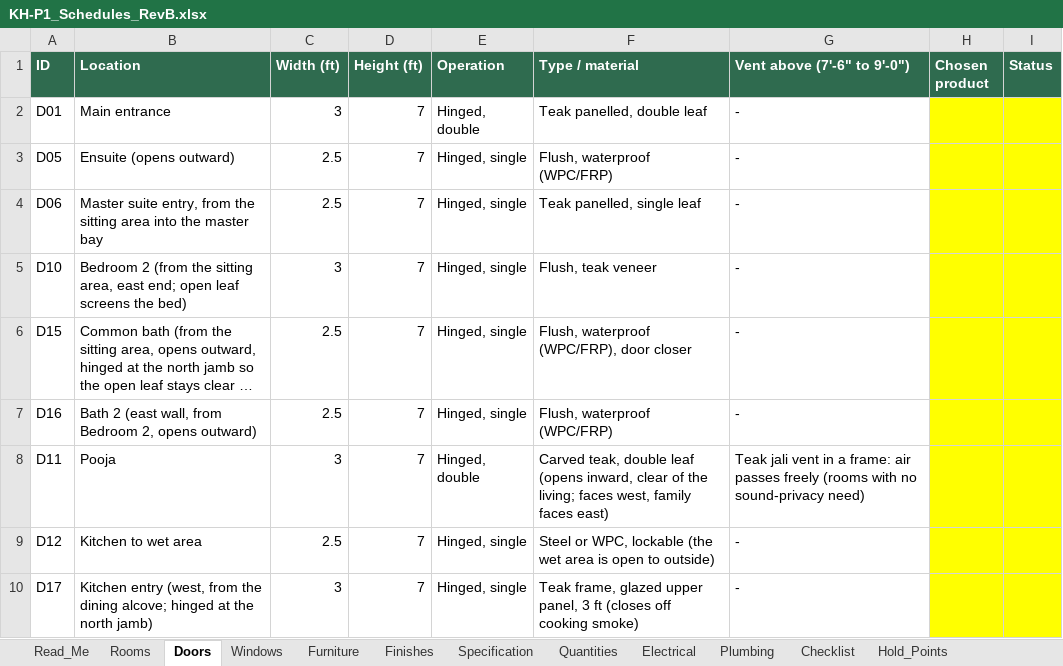
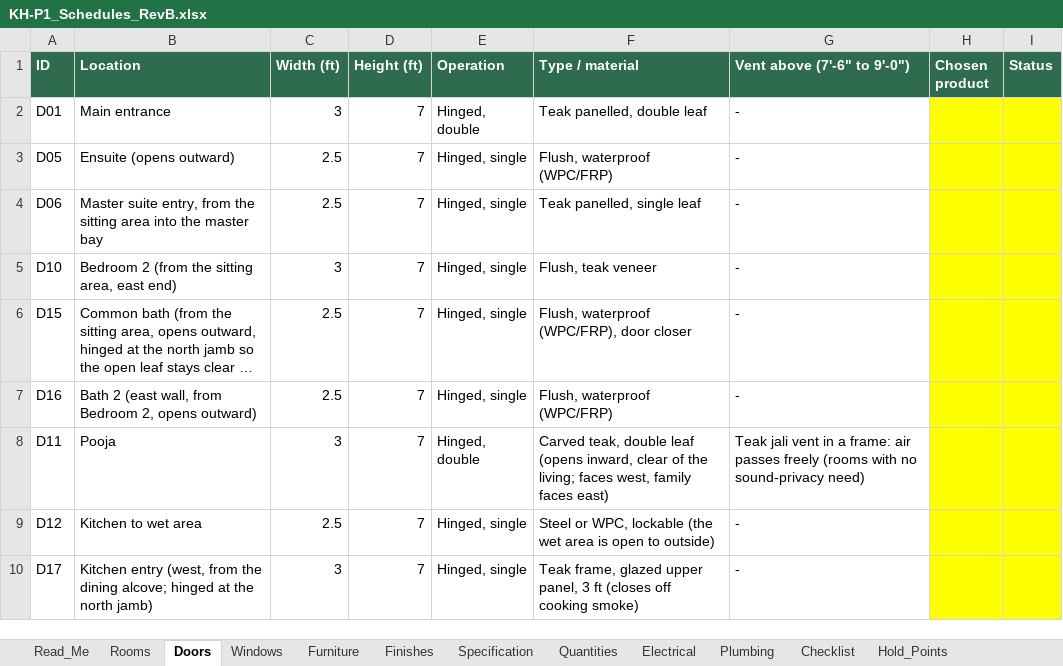
Before and after one commit to tilak-puli/House-plan, an Excel workbook: 03_Schedules/KH-P1_Schedules_RevB.xlsx, sheet Doors, drawn as a sheet; long unchanged cells end in …; values as stored, in another font and other column widths than the file's, no borders; the diff names each change by its address in the sheet, - before the commit and + after, or states it on an @@ line.

```diff
--- a/03_Schedules/KH-P1_Schedules_RevB.xlsx (sheet Doors)
+++ b/03_Schedules/KH-P1_Schedules_RevB.xlsx (sheet Doors)
-B5 (Location): …area, east end; open leaf screens the bed)
+B5 (Location): …area, east end)
```
Also changed, not shown: sheet Furniture, sheet Electrical, sheet Decisions, 5 other files.
